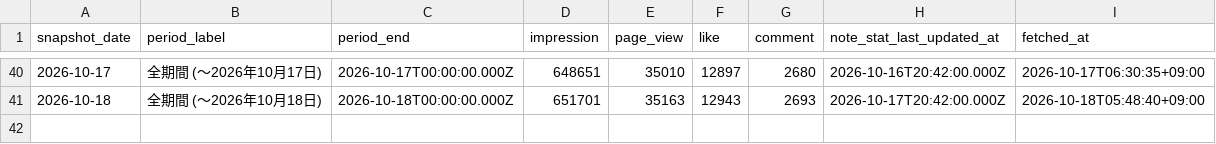
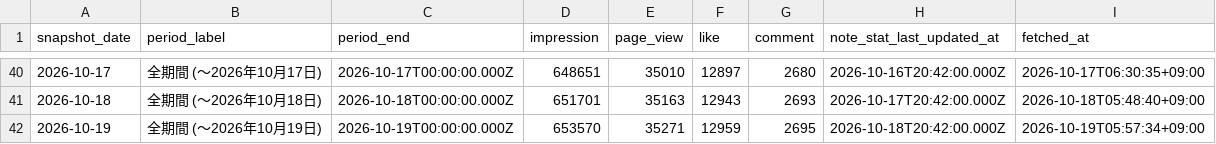
Before and after one commit to thinkingshiba0526-dot/note-stats-dashboard, a CSV file: data/funnel_cumulative_summary.csv, drawn as a sheet; only a part is shown, gaps mark what is left out.

```diff
--- a/data/funnel_cumulative_summary.csv
+++ b/data/funnel_cumulative_summary.csv
@@ -41 +41,2 @@ snapshot_date,period_label,period_end,impression,page_view,like,comment,note_sta
 2026-10-18,全期間 (〜2026年10月18日),2026-10-18T00:00:00.000Z,651701,35163,12943,2693,2026-10-17T20:42:00.000Z,2026-10-18T05:48:40+09:00
+2026-10-19,全期間 (〜2026年10月19日),2026-10-19T00:00:00.000Z,653570,35271,12959,2695,2026-10-18T20:42:00.000Z,2026-10-19T05:57:34+09:00
```
Also changed, not shown: data/monthly_summary.csv, 8 other files.
